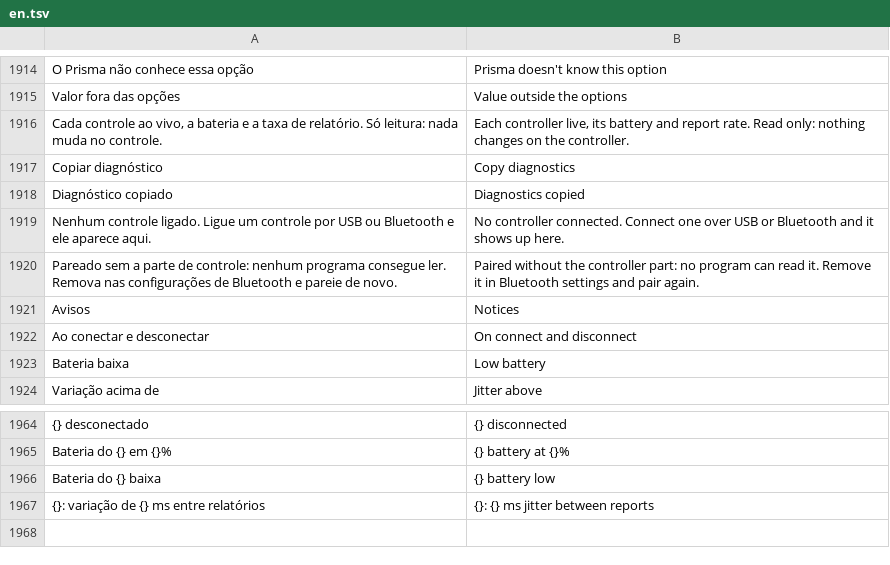
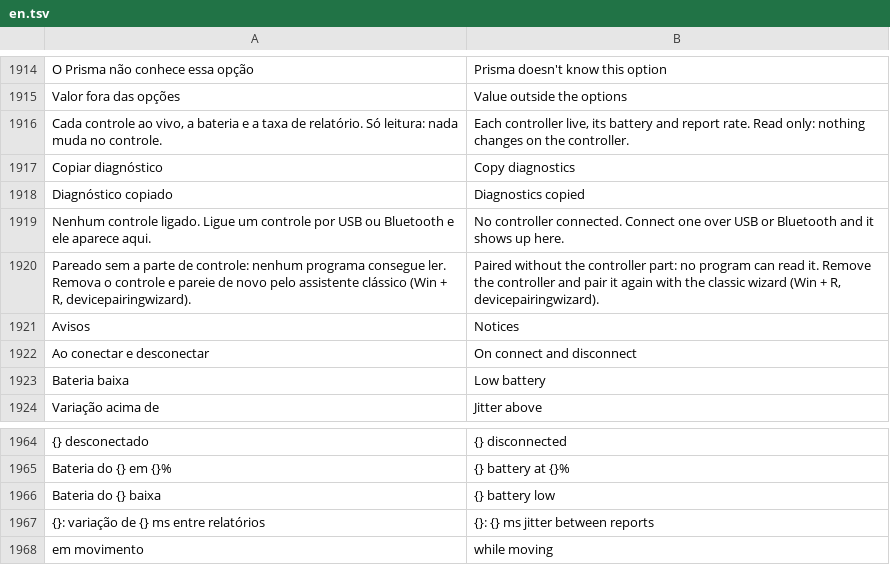
Before and after one commit to maliquem/Prisma, a TSV file: res/en.tsv, drawn as a sheet; only a part is shown, gaps mark what is left out.

```diff
--- a/res/en.tsv
+++ b/res/en.tsv
@@ -1919,3 +1919,3 @@ Diagnóstico copiado	Diagnostics copied
 Nenhum controle ligado. Ligue um controle por USB ou Bluetooth e ele aparece aqui.	No controller connected. Connect one over USB or Bluetooth and it shows up here.
-Pareado sem a parte de controle: nenhum programa consegue ler. Remova nas configurações de Bluetooth e pareie de novo.	Paired without the controller part: no program can read it. Remove it in Bluetooth settings and pair again.
+Pareado sem a parte de controle: nenhum programa consegue ler. Remova o controle e pareie de novo pelo assistente clássico (Win + R, devicepairingwizard).	Paired without the controller part: no program can read it. Remove the controller and pair it again with the classic wizard (Win + R, devicepairingwizard).
 Avisos	Notices
@@ -1967 +1967,2 @@ Bateria do {} baixa	{} battery low
 {}: variação de {} ms entre relatórios	{}: {} ms jitter between reports
+em movimento	while moving
```
Also changed, not shown: res/es.tsv, res/ru.tsv, 7 other files.
